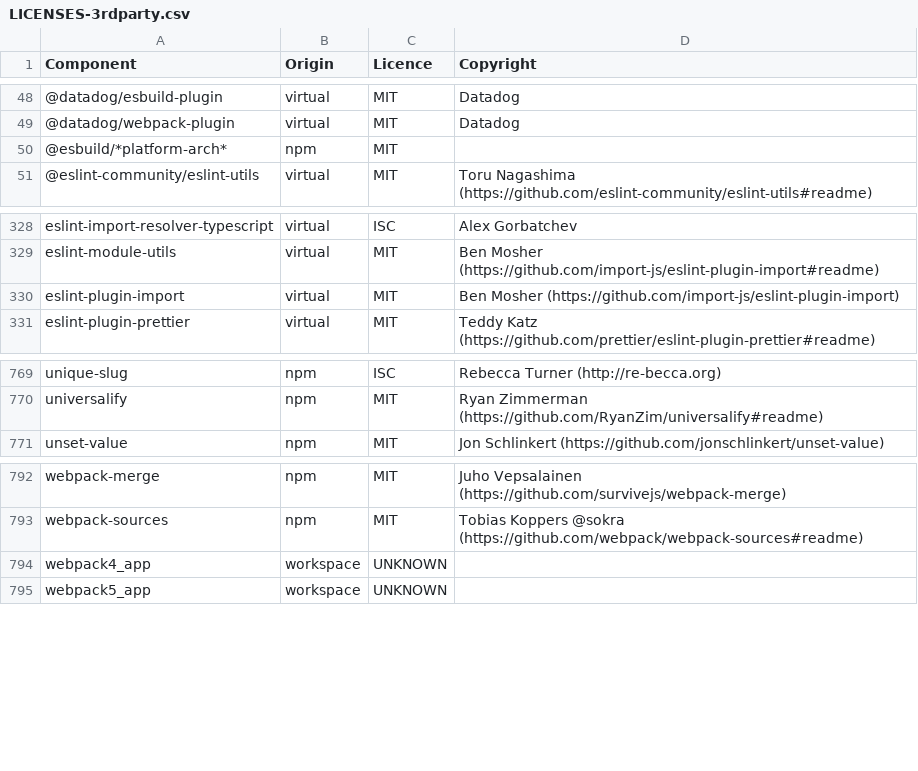
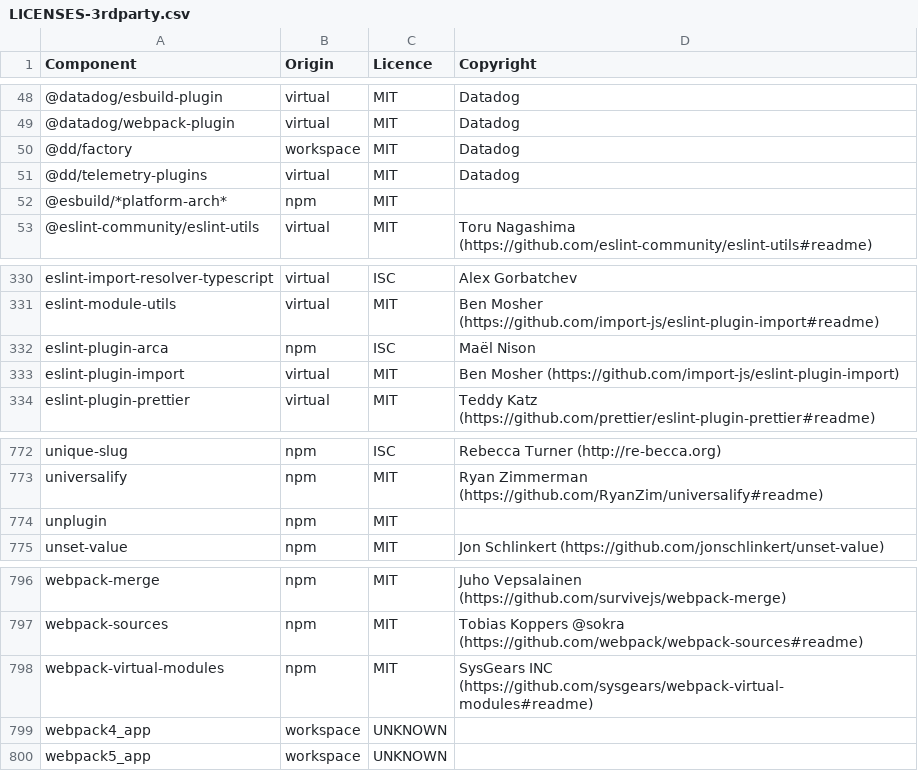
Before and after one commit to DataDog/build-plugins, a CSV file: LICENSES-3rdparty.csv, drawn as a sheet; only a part is shown, gaps mark what is left out.

```diff
--- a/LICENSES-3rdparty.csv
+++ b/LICENSES-3rdparty.csv
@@ -49,2 +49,4 @@ Component,Origin,Licence,Copyright
 @datadog/webpack-plugin,virtual,MIT,Datadog
+@dd/factory,workspace,MIT,Datadog
+@dd/telemetry-plugins,virtual,MIT,Datadog
 @esbuild/*platform-arch*,npm,MIT,
@@ -329,2 +331,3 @@ eslint-import-resolver-typescript,virtual,ISC,Alex Gorbatchev
 eslint-module-utils,virtual,MIT,Ben Mosher (https://github.com/import-js/eslint-plugin-import#readme)
+eslint-plugin-arca,npm,ISC,Maël Nison
 eslint-plugin-import,virtual,MIT,Ben Mosher (https://github.com/import-js/eslint-plugin-import)
@@ -770,2 +773,3 @@ unique-slug,npm,ISC,Rebecca Turner (http://re-becca.org)
 universalify,npm,MIT,Ryan Zimmerman (https://github.com/RyanZim/universalify#readme)
+unplugin,npm,MIT,
 unset-value,npm,MIT,Jon Schlinkert (https://github.com/jonschlinkert/unset-value)
@@ -793,2 +797,3 @@ webpack-merge,npm,MIT,Juho Vepsalainen (https://github.com/survivejs/webpack-mer
 webpack-sources,npm,MIT,Tobias Koppers @sokra (https://github.com/webpack/webpack-sources#readme)
+webpack-virtual-modules,npm,MIT,SysGears INC (https://github.com/sysgears/webpack-virtual-modules#readme)
 webpack4_app,workspace,UNKNOWN,
```
Also changed, not shown: 28 other files.
